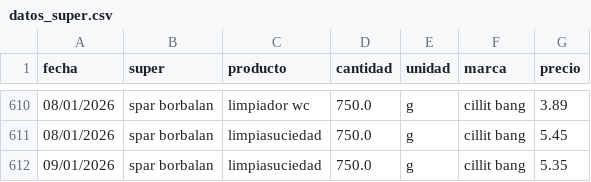
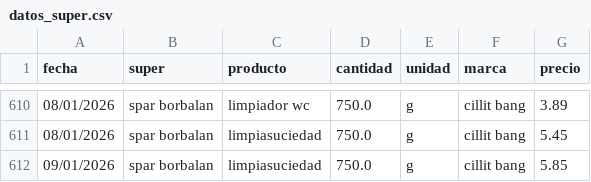
Before and after one commit to SarelaFolgar/control_super, a CSV file: datos_super.csv, drawn as a sheet; only a part is shown, gaps mark what is left out.

Commit message:
Update datos_super.csv

```diff
--- a/datos_super.csv
+++ b/datos_super.csv
@@ -611,2 +611,2 @@ fecha,super,producto,cantidad,unidad,marca,precio
 08/01/2026,spar borbalan,limpiasuciedad,750.0,g,cillit bang,5.45
-09/01/2026,spar borbalan,limpiasuciedad,750.0,g,cillit bang,5.35
+09/01/2026,spar borbalan,limpiasuciedad,750.0,g,cillit bang,5.85
```
